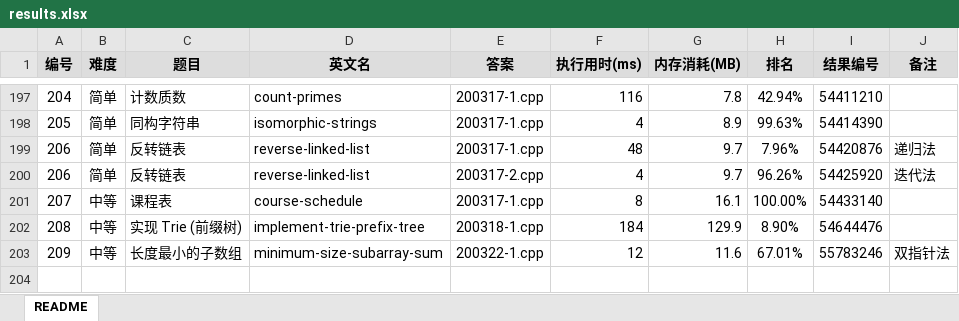
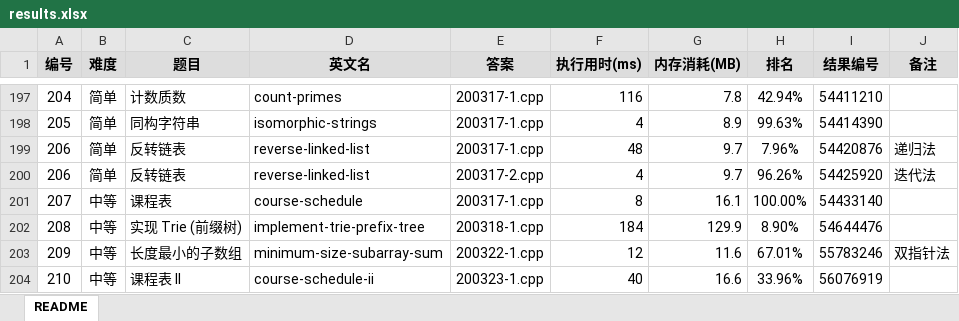
Before and after one commit to yanlinlin82/leetcode, an Excel workbook: results.xlsx, sheet README, drawn as a sheet; only a part is shown, gaps mark what is left out; values as stored, in another font and other column widths than the file's, no borders; the diff names each change by its address in the sheet, - before the commit and + after, or states it on an @@ line.

```diff
--- a/results.xlsx (sheet README)
+++ b/results.xlsx (sheet README)
+row 204: 210 | 中等 | 课程表 II | course-schedule-ii | 200323-1.cpp | 40 | 16.6 | 33.96% | 56076919
```
Also changed, not shown: 3 other files.
